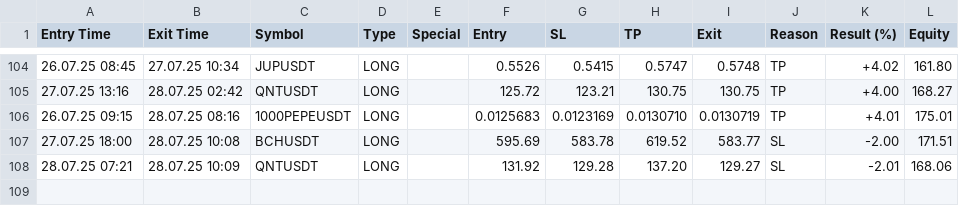
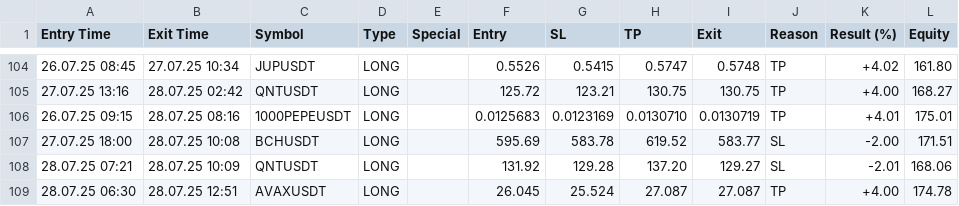
Before and after one commit to vFODD/FODDSIGNAL, a CSV file: foddv2.csv, drawn as a sheet; only a part is shown, gaps mark what is left out; the diff names each change by its address in the sheet, - before the commit and + after, or states it on an @@ line.

Commit message:
Güncelleme - 2025-07-28 12:51:49

```diff
--- a/foddv2.csv
+++ b/foddv2.csv
+row 109: 28.07.25 06:30 | 28.07.25 12:51 | AVAXUSDT | LONG |  | 26.045 | 25.524 | 27.087 | 27.087 | TP | +4.00 | 174.78
```
